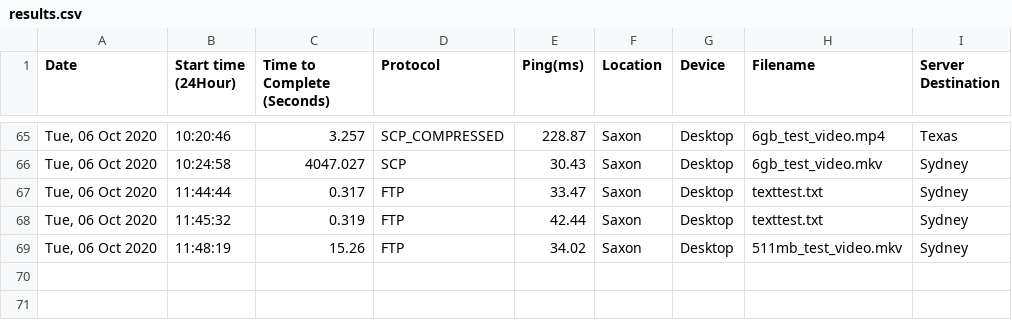
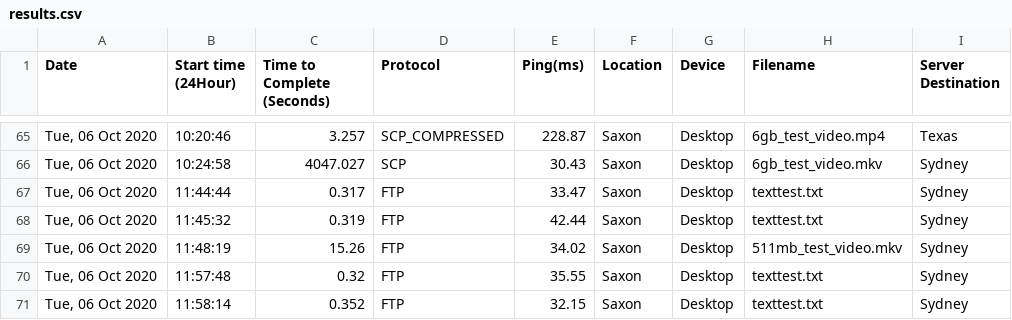
Before and after one commit to SaxonCastle/ICT342WebApp, a CSV file: results.csv, drawn as a sheet; only a part is shown, gaps mark what is left out; the diff names each change by its address in the sheet, - before the commit and + after, or states it on an @@ line.

Commit message:
Updating CSV results

```diff
--- a/results.csv
+++ b/results.csv
+row 70: Tue, 06 Oct 2020 | 11:57:48 | 0.32 | FTP | 35.55 | Saxon | Desktop | texttest.txt | Sydney
+row 71: Tue, 06 Oct 2020 | 11:58:14 | 0.352 | FTP | 32.15 | Saxon | Desktop | texttest.txt | Sydney
```
Also changed, not shown: 1 other file.
